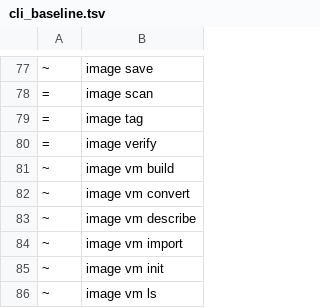
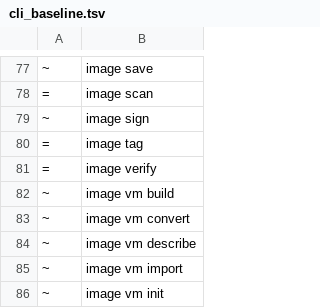
Before and after one commit to ngolacloud/delonix, a TSV file: scripts/cli_baseline.tsv, drawn as a sheet; only a part is shown, gaps mark what is left out; the shorter side is filled out with more unchanged rows; the diff names each change by its address in the sheet, - before the commit and + after, or states it on an @@ line.

Commit message:
cli: image sign — assinatura ECDSA-P256 compatível com cosign (#209)
O par do `image verify` que já existia. A assinatura é publicada como artefacto OCI separado no MESMO repositório, com a tag `sha256-<hex>.sig` — o único sítio onde o `verify` sabe procurar.

Chave: gerada na primeira utilização, escrita com `write_atomic_mode` a `0600` NA CRIAÇÃO — a mesma classe de TOCTOU que o cofre deste repo já tinha fechado; a privada nunca é impressa nem devolvida. Recusa sobrescrever sem `--force`, distinguindo «já assinado» de «não consegui saber», como o `verify` já faz do lado da leitura.

Zero dependências novas — o `ring` já estava no `delonix-image` para o `verify`.

Ao fundir: o conflito era no `docs/cheatsheet.html`, GERADO — resolvido regenerando com o binário da branch, nunca fundindo a linha à mão.

```diff
--- a/scripts/cli_baseline.tsv
+++ b/scripts/cli_baseline.tsv
+row 79: ~ | image sign
```
Also changed, not shown: 7 other files.
